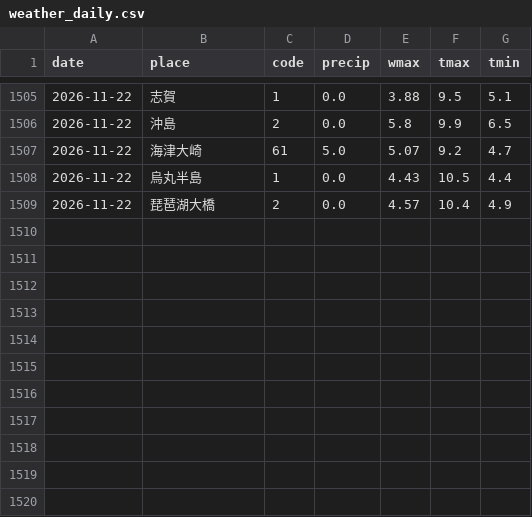
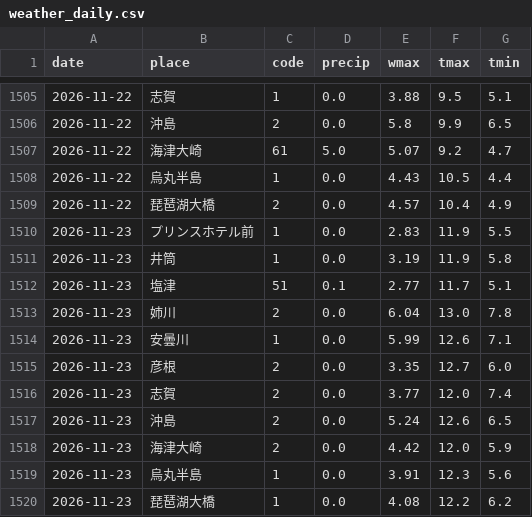
Before and after one commit to biwafishing/biwako-opendata, a CSV file: data/weather_daily.csv, drawn as a sheet; only a part is shown, gaps mark what is left out.

```diff
--- a/data/weather_daily.csv
+++ b/data/weather_daily.csv
@@ -1509 +1509,12 @@ date,place,code,precip,wmax,tmax,tmin
 2026-11-22,琵琶湖大橋,2,0.0,4.57,10.4,4.9
+2026-11-23,プリンスホテル前,1,0.0,2.83,11.9,5.5
+2026-11-23,井筒,1,0.0,3.19,11.9,5.8
+2026-11-23,塩津,51,0.1,2.77,11.7,5.1
+2026-11-23,姉川,2,0.0,6.04,13.0,7.8
+2026-11-23,安曇川,1,0.0,5.99,12.6,7.1
+2026-11-23,彦根,2,0.0,3.35,12.7,6.0
+2026-11-23,志賀,2,0.0,3.77,12.0,7.4
+2026-11-23,沖島,2,0.0,5.24,12.6,6.5
+2026-11-23,海津大崎,2,0.0,4.42,12.0,5.9
+2026-11-23,烏丸半島,1,0.0,3.91,12.3,5.6
+2026-11-23,琵琶湖大橋,1,0.0,4.08,12.2,6.2
```
Also changed, not shown: data/observations.csv, data/rivers.csv, 5 other files.
